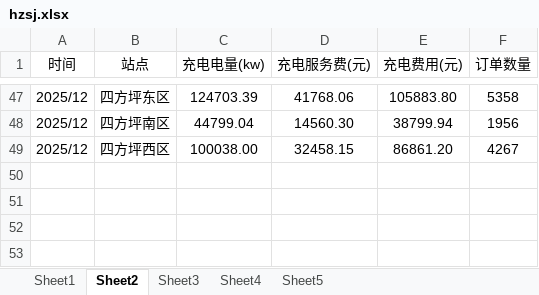
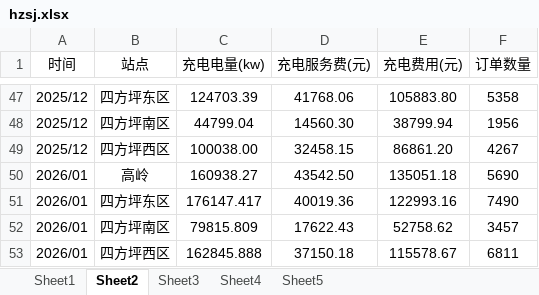
Before and after one commit to jiangnanwaw/my-page, an Excel workbook: data/hzsj.xlsx, sheet Sheet2, drawn as a sheet; only a part is shown, gaps mark what is left out; values as stored, in another font and other column widths than the file's, no borders; the diff names each change by its address in the sheet, - before the commit and + after, or states it on an @@ line.

```diff
--- a/data/hzsj.xlsx (sheet Sheet2)
+++ b/data/hzsj.xlsx (sheet Sheet2)
+row 50: 2026/01 | 高岭 | 160938.27 | 43542.50 | 135051.18 | 5690
+row 51: 2026/01 | 四方坪东区 | 176147.417 | 40019.36 | 122993.16 | 7490
+row 52: 2026/01 | 四方坪南区 | 79815.809 | 17622.43 | 52758.62 | 3457
+row 53: 2026/01 | 四方坪西区 | 162845.888 | 37150.18 | 115578.67 | 6811
```
Also changed, not shown: sheet Sheet1, data/homepage.xlsx.
